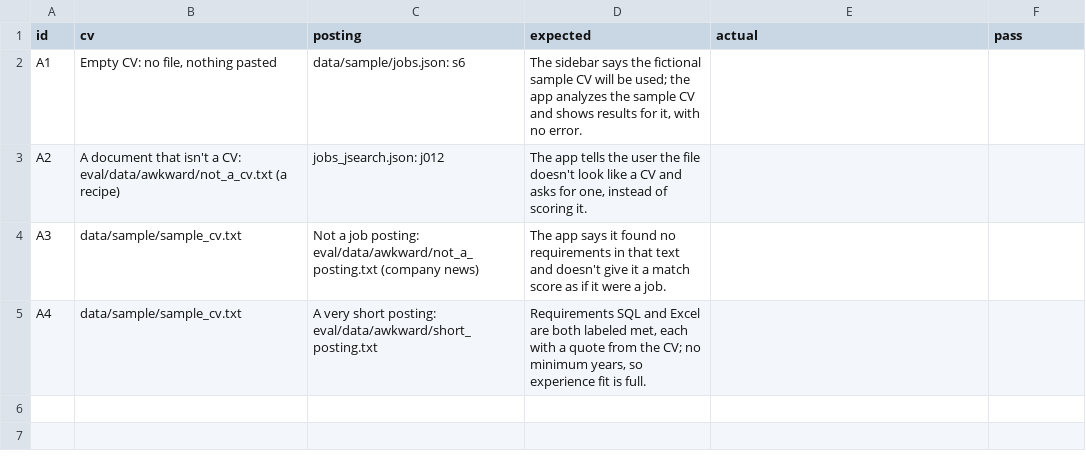
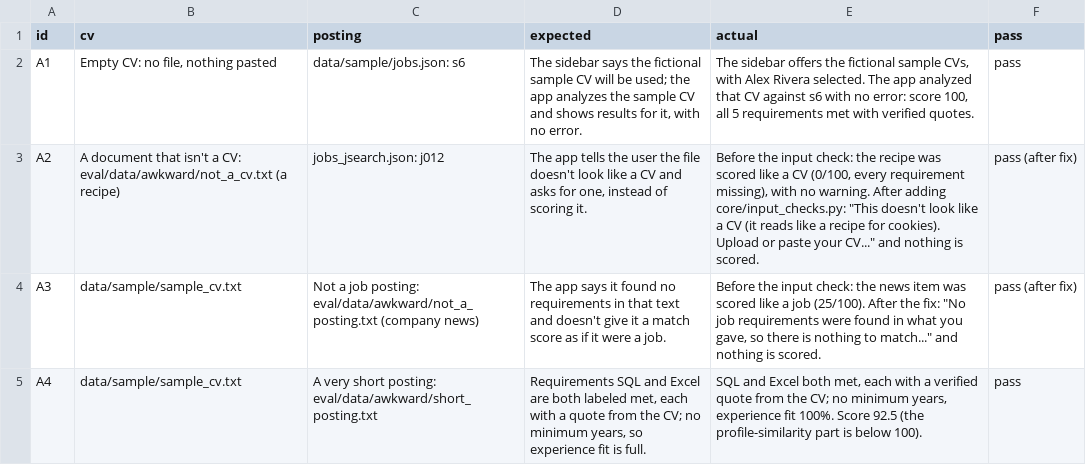
Before and after one commit to IS883Fall26Group3/SEAblings, a CSV file: eval/labels/awkward_inputs.csv, drawn as a sheet.

Commit message:
Add input checks, sample CVs and postings, cost measurement, and results in the README
- Stop a non-CV or a non-posting before scoring (core/input_checks.py). The extraction step now reports the document type, so the check adds no extra call. Awkward checks A1-A4 all pass; A2 (a recipe as the CV) and A3 (a news item as the posting) failed before this check
- 4 fictional MBA sample CVs (5 in total) in a sidebar dropdown, and 4 more sample postings (10 in total), used when no job description is given
- eval/measure_cost.py: AI calls, tokens and seconds per search in the real app. One CV vs 10 postings: 4 calls, 13,374 tokens in, 5,566 out, about 30 s
- README and eval/README: requirement accuracy 70.0% vs a 50.9% keyword baseline (target 75%), the awkward-input results, and the cost per search
- Tests for the input checks and the sample data (80 pass)

```diff
--- a/eval/labels/awkward_inputs.csv
+++ b/eval/labels/awkward_inputs.csv
@@ -1,5 +1,5 @@
 id,cv,posting,expected,actual,pass
-A1,"Empty CV: no file, nothing pasted",data/sample/jobs.json: s6,"The sidebar says the fictional sample CV will be used; the app analyzes the sample CV and shows results for it, with no error.",,
-A2,A document that isn't a CV: eval/data/awkward/not_a_cv.txt (a recipe),jobs_jsearch.json: j012,"The app tells the user the file doesn't look like a CV and asks for one, instead of scoring it.",,
-A3,data/sample/sample_cv.txt,Not a job posting: eval/data/awkward/not_a_posting.txt (company news),The app says it found no requirements in that text and doesn't give it a match score as if it were a job.,,
-A4,data/sample/sample_cv.txt,A very short posting: eval/data/awkward/short_posting.txt,"Requirements SQL and Excel are both labeled met, each with a quote from the CV; no minimum years, so experience fit is full.",,
+A1,"Empty CV: no file, nothing pasted",data/sample/jobs.json: s6,"The sidebar says the fictional sample CV will be used; the app analyzes the sample CV and shows results for it, with no error.","The sidebar offers the fictional sample CVs, with Alex Rivera selected. The app analyzed that CV against s6 with no error: score 100, all 5 requirements met with verified quotes.",pass
+A2,A document that isn't a CV: eval/data/awkward/not_a_cv.txt (a recipe),jobs_jsearch.json: j012,"The app tells the user the file doesn't look like a CV and asks for one, instead of scoring it.","Before the input check: the recipe was scored like a CV (0/100, every requirement missing), with no warning. After adding core/input_checks.py: ""This doesn't look like a CV (it reads like a recipe for cookies). Upload or paste your CV..."" and nothing is scored.",pass (after fix)
+A3,data/sample/sample_cv.txt,Not a job posting: eval/data/awkward/not_a_posting.txt (company news),The app says it found no requirements in that text and doesn't give it a match score as if it were a job.,"Before the input check: the news item was scored like a job (25/100). After the fix: ""No job requirements were found in what you gave, so there is nothing to match..."" and nothing is scored.",pass (after fix)
+A4,data/sample/sample_cv.txt,A very short posting: eval/data/awkward/short_posting.txt,"Requirements SQL and Excel are both labeled met, each with a quote from the CV; no minimum years, so experience fit is full.","SQL and Excel both met, each with a verified quote from the CV; no minimum years, experience fit 100%. Score 92.5 (the profile-similarity part is below 100).",pass
```
Also changed, not shown: 18 other files.
